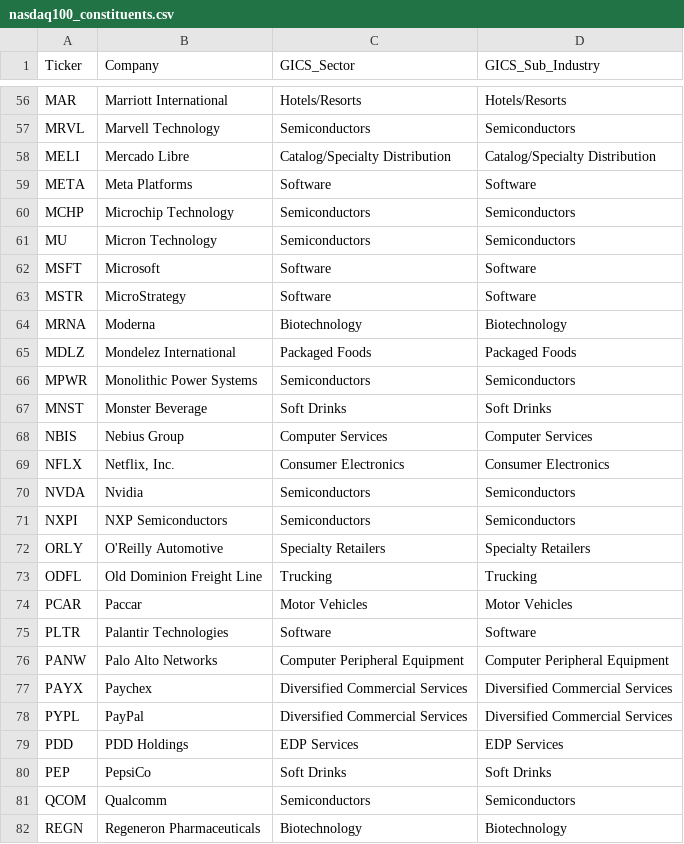
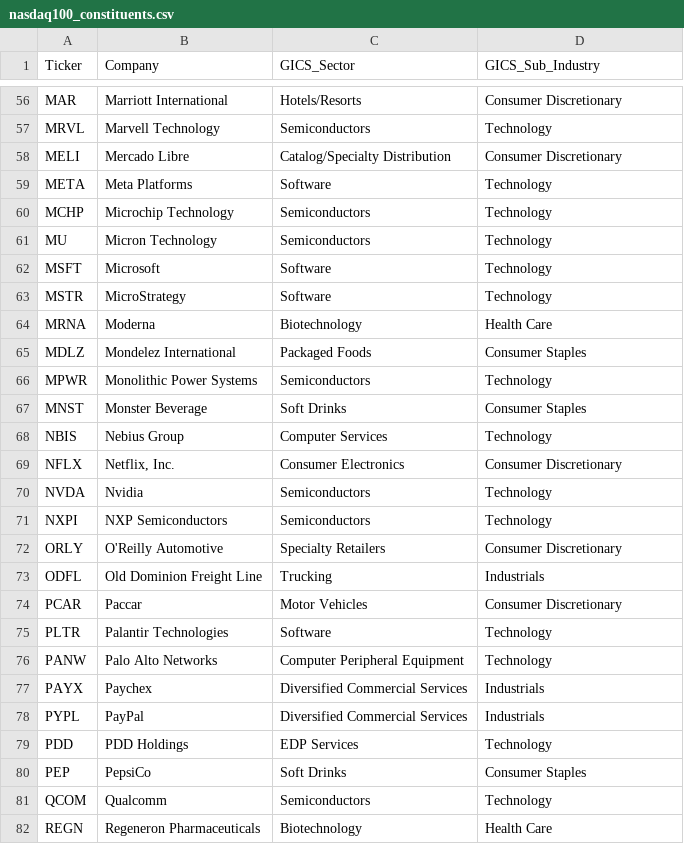
Before and after one commit to Gary-Strauss/NASDAQ100_Constituents, a CSV file: data/nasdaq100_constituents.csv, drawn as a sheet; only a part is shown, gaps mark what is left out; the diff covers the shown part only; the diff names each change by its address in the sheet, - before the commit and + after, or states it on an @@ line.

```diff
--- a/data/nasdaq100_constituents.csv
+++ b/data/nasdaq100_constituents.csv
-D56 (GICS_Sub_Industry): Hotels/Resorts
+D56 (GICS_Sub_Industry): Consumer Discretionary
-D57 (GICS_Sub_Industry): Semiconductors
+D57 (GICS_Sub_Industry): Technology
-D58 (GICS_Sub_Industry): Catalog/Specialty Distribution
+D58 (GICS_Sub_Industry): Consumer Discretionary
-D59 (GICS_Sub_Industry): Software
+D59 (GICS_Sub_Industry): Technology
-D60:D61 (GICS_Sub_Industry): Semiconductors
+D60:D61 (GICS_Sub_Industry): Technology
-D62:D63 (GICS_Sub_Industry): Software
+D62:D63 (GICS_Sub_Industry): Technology
-D64 (GICS_Sub_Industry): Biotechnology
+D64 (GICS_Sub_Industry): Health Care
-D65 (GICS_Sub_Industry): Packaged Foods
+D65 (GICS_Sub_Industry): Consumer Staples
-D66 (GICS_Sub_Industry): Semiconductors
+D66 (GICS_Sub_Industry): Technology
-D67 (GICS_Sub_Industry): Soft Drinks
+D67 (GICS_Sub_Industry): Consumer Staples
-D68 (GICS_Sub_Industry): Computer Services
+D68 (GICS_Sub_Industry): Technology
-D69 (GICS_Sub_Industry): Consumer Electronics
+D69 (GICS_Sub_Industry): Consumer Discretionary
-D70:D71 (GICS_Sub_Industry): Semiconductors
+D70:D71 (GICS_Sub_Industry): Technology
-D72 (GICS_Sub_Industry): Specialty Retailers
+D72 (GICS_Sub_Industry): Consumer Discretionary
-D73 (GICS_Sub_Industry): Trucking
+D73 (GICS_Sub_Industry): Industrials
-D74 (GICS_Sub_Industry): Motor Vehicles
+D74 (GICS_Sub_Industry): Consumer Discretionary
-D75 (GICS_Sub_Industry): Software
+D75 (GICS_Sub_Industry): Technology
-D76 (GICS_Sub_Industry): Computer Peripheral Equipment
+D76 (GICS_Sub_Industry): Technology
-D77:D78 (GICS_Sub_Industry): Diversified Commercial Services
+D77:D78 (GICS_Sub_Industry): Industrials
-D79 (GICS_Sub_Industry): EDP Services
+D79 (GICS_Sub_Industry): Technology
-D80 (GICS_Sub_Industry): Soft Drinks
+D80 (GICS_Sub_Industry): Consumer Staples
-D81 (GICS_Sub_Industry): Semiconductors
+D81 (GICS_Sub_Industry): Technology
-D82 (GICS_Sub_Industry): Biotechnology
+D82 (GICS_Sub_Industry): Health Care
```
Also changed, not shown: 74 edited cells elsewhere in this file, 2 other files.
